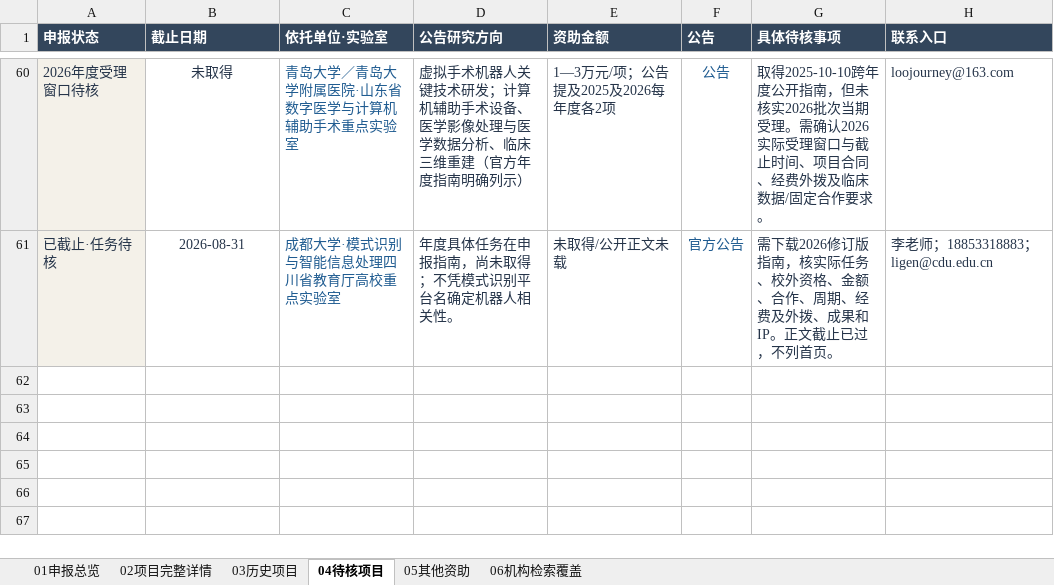
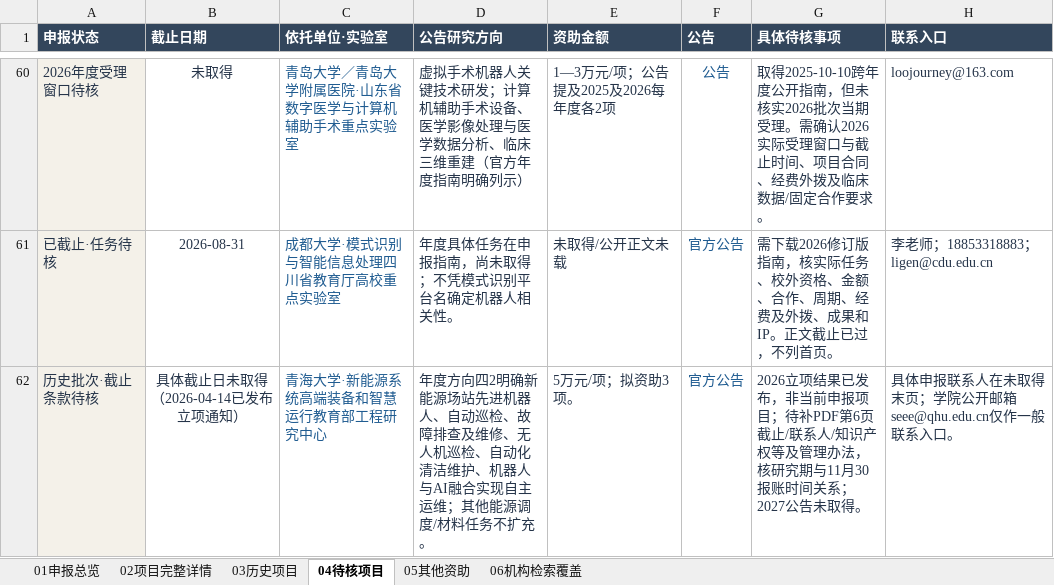
Before and after one commit to zyanzhi90-dot/open-project-for-fund, an Excel workbook: 全国机器人开放课题_个人申报台账_结构精简版_20261009.xlsx, sheet 04待核项目, drawn as a sheet; only a part is shown, gaps mark what is left out; values as stored, in another font and other column widths than the file's, no borders; table styles not drawn; the diff names each change by its address in the sheet, - before the commit and + after, or states it on an @@ line.

```diff
--- a/全国机器人开放课题_个人申报台账_结构精简版_20261009.xlsx (sheet 04待核项目)
+++ b/全国机器人开放课题_个人申报台账_结构精简版_20261009.xlsx (sheet 04待核项目)
+row 62: 历史批次·截止条款待核 | 具体截止日未取得（2026-04-14已发布立项通知） | 青海大学·新能源系统高端装备和智慧运行教育部工程研究中心 | 年度方向四2明确新能源场站先进机器人、自动巡检、故障排查及维修、无人机巡检、自动化清洁维护、机器人与AI融合实现自主运维；其他能源调度/材料任务不扩充。 | 5万元/项；拟资助3项。 | 官方公告 | 2026立项结果已发布，非当前申报项目；待补PDF第6页截止/联系人/知识产权等及管理办法，核研究期与11月30报账时间关系；2027公告未取得。 | 具体申报联系人在未取得末页；学院公开邮箱seee@qhu.edu.cn仅作一般联系入口。
```
Also changed, not shown: sheet 06机构检索覆盖, sheet 02项目完整详情, sheet 03历史项目, 9 other files.
